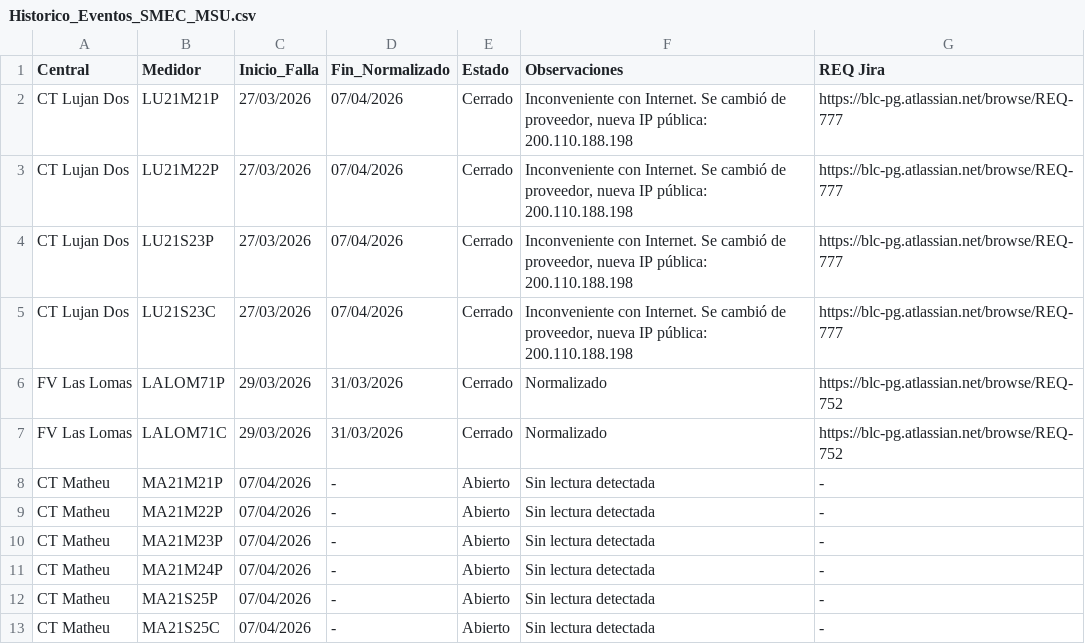
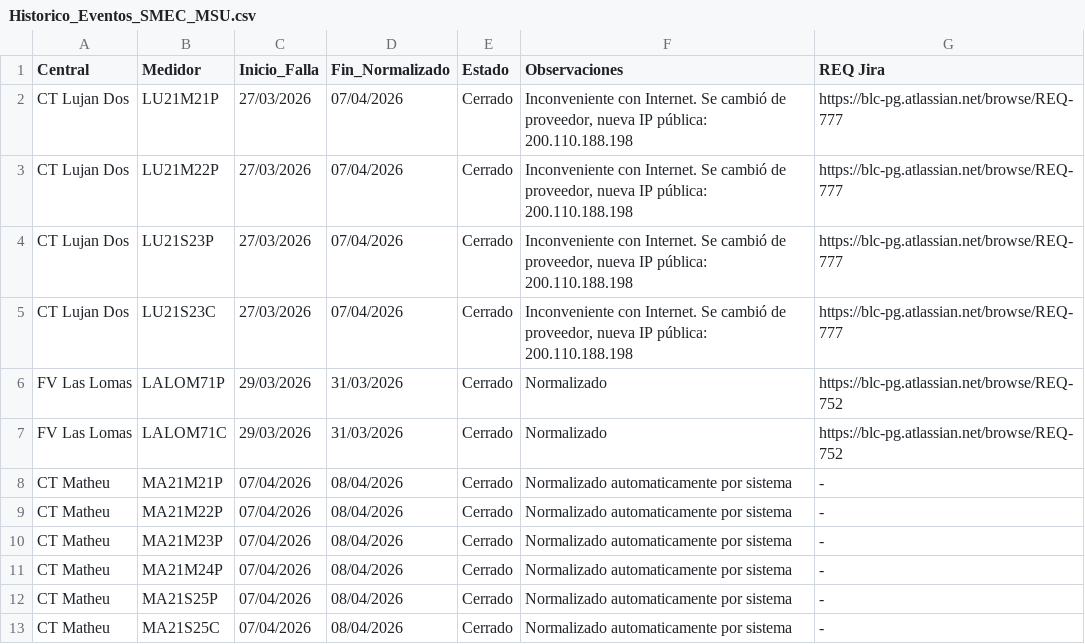
Before and after one commit to Soporte-BLC-PowerGeneration/SMEC, a CSV file: Historico_Eventos_SMEC_MSU.csv, drawn as a sheet.

```diff
--- a/Historico_Eventos_SMEC_MSU.csv
+++ b/Historico_Eventos_SMEC_MSU.csv
@@ -7,7 +7,7 @@
 "FV Las Lomas";"LALOM71C";"29/03/2026";"31/03/2026";"Cerrado";"Normalizado";"https://blc-pg.atlassian.net/browse/REQ-752"
-"CT Matheu";"MA21M21P";"07/04/2026";"-";"Abierto";"Sin lectura detectada";"-"
-"CT Matheu";"MA21M22P";"07/04/2026";"-";"Abierto";"Sin lectura detectada";"-"
-"CT Matheu";"MA21M23P";"07/04/2026";"-";"Abierto";"Sin lectura detectada";"-"
-"CT Matheu";"MA21M24P";"07/04/2026";"-";"Abierto";"Sin lectura detectada";"-"
-"CT Matheu";"MA21S25P";"07/04/2026";"-";"Abierto";"Sin lectura detectada";"-"
-"CT Matheu";"MA21S25C";"07/04/2026";"-";"Abierto";"Sin lectura detectada";"-"
+"CT Matheu";"MA21M21P";"07/04/2026";"08/04/2026";"Cerrado";"Normalizado automaticamente por sistema";"-"
+"CT Matheu";"MA21M22P";"07/04/2026";"08/04/2026";"Cerrado";"Normalizado automaticamente por sistema";"-"
+"CT Matheu";"MA21M23P";"07/04/2026";"08/04/2026";"Cerrado";"Normalizado automaticamente por sistema";"-"
+"CT Matheu";"MA21M24P";"07/04/2026";"08/04/2026";"Cerrado";"Normalizado automaticamente por sistema";"-"
+"CT Matheu";"MA21S25P";"07/04/2026";"08/04/2026";"Cerrado";"Normalizado automaticamente por sistema";"-"
+"CT Matheu";"MA21S25C";"07/04/2026";"08/04/2026";"Cerrado";"Normalizado automaticamente por sistema";"-"
```
Also changed, not shown: 1 other file.
